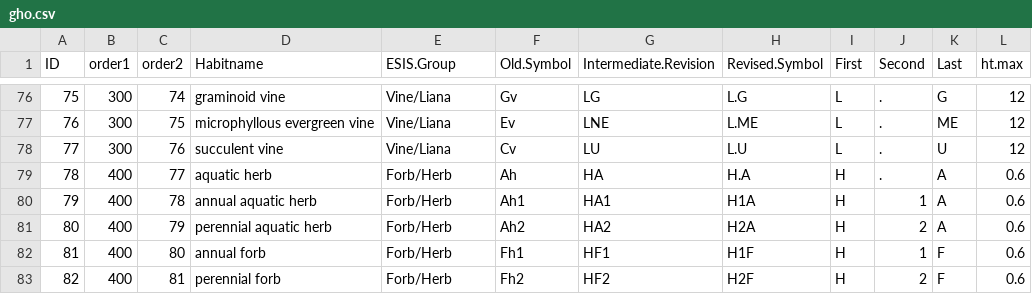
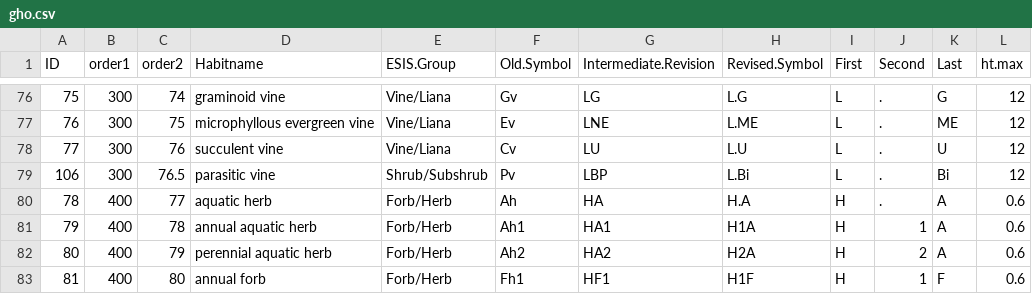
Before and after one commit to phytoclast/veg.nasis, a CSV file: data/plants/gho.csv, drawn as a sheet; only a part is shown, gaps mark what is left out; the shorter side is filled out with more unchanged rows.

```diff
--- a/data/plants/gho.csv
+++ b/data/plants/gho.csv
@@ -78,2 +78,3 @@
 77,300,76,"succulent vine","Vine/Liana","Cv","LU","L.U","L",".","U",12
+106,300,76.5,"parasitic vine","Shrub/Subshrub","Pv","LBP","L.Bi","L",".","Bi",12
 78,400,77,"aquatic herb","Forb/Herb","Ah","HA","H.A","H",".","A",0.6
```
Also changed, not shown: data/plants/ghtest.csv, 8 other files.
